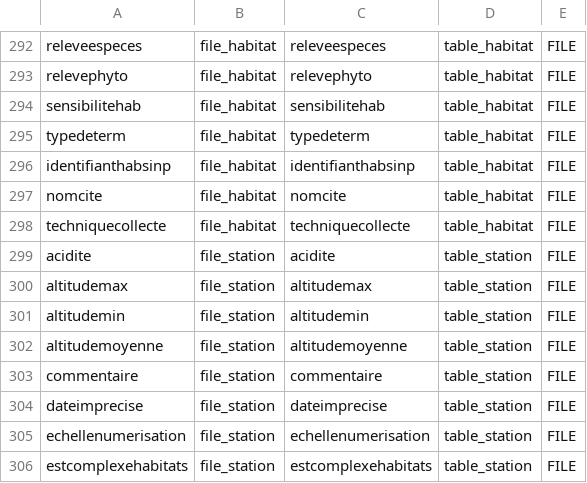
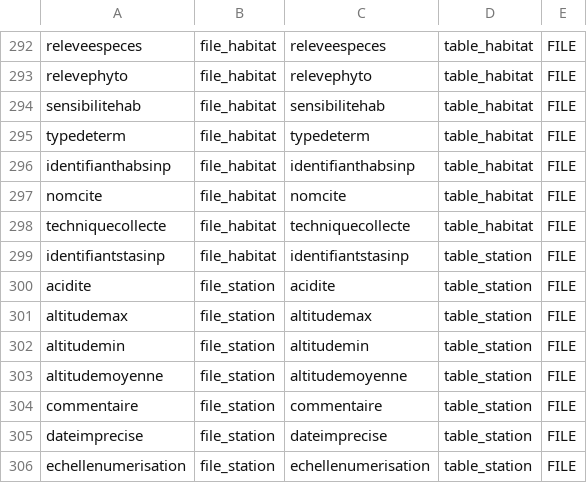
Before and after one commit to SINP-GINCO/ginco, a CSV file: database/init/metadata/field_mapping.csv, drawn as a sheet; only a part is shown, gaps mark what is left out; the shorter side is filled out with more unchanged rows; the diff names each change by its address in the sheet, - before the commit and + after, or states it on an @@ line.

Commit message:
[#1719] fix idStaSINP in file habitat

```diff
--- a/database/init/metadata/field_mapping.csv
+++ b/database/init/metadata/field_mapping.csv
+row 299: identifiantstasinp | file_habitat | identifiantstasinp | table_station | FILE
```
